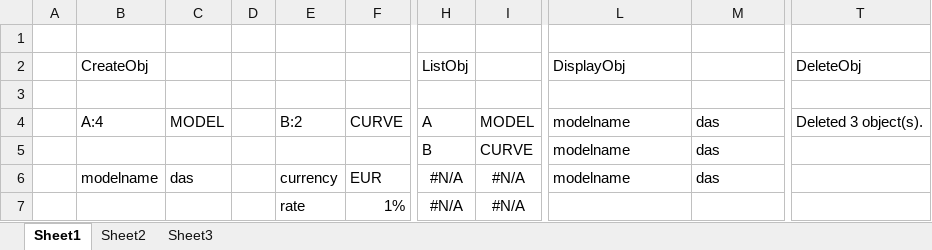
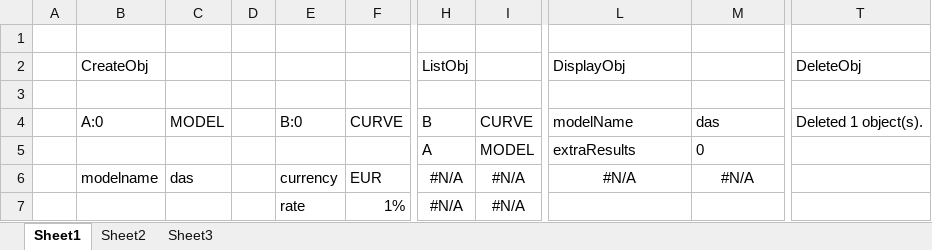
Before and after one commit to Lungolario/MM, an Excel workbook: LungolarioMM/LungolarioMM/Test.xlsx, sheet Sheet1, drawn as a sheet; only a part is shown, gaps mark what is left out; values as stored, in another font and other column widths than the file's, no borders; the diff names each change by its address in the sheet, - before the commit and + after, or states it on an @@ line.

```diff
--- a/LungolarioMM/LungolarioMM/Test.xlsx (sheet Sheet1)
+++ b/LungolarioMM/LungolarioMM/Test.xlsx (sheet Sheet1)
-B4: A:4
+B4: A:0
-E4: B:2
+E4: B:0
-H4: A
+H4: B
-I4: MODEL
+I4: CURVE
-L4: modelname
+L4: modelName
-T4: Deleted 3 object(s).
+T4: Deleted 1 object(s).
-H5: B
+H5: A
-I5: CURVE
+I5: MODEL
-L5: modelname
+L5: extraResults
-M5: das
+M5: 0
-L6: modelname
+L6: #N/A
-L6:M6 alignment: left
+L6:M6 alignment: center
-M6: das
+M6: #N/A
```
Also changed, not shown: 2 other files.
